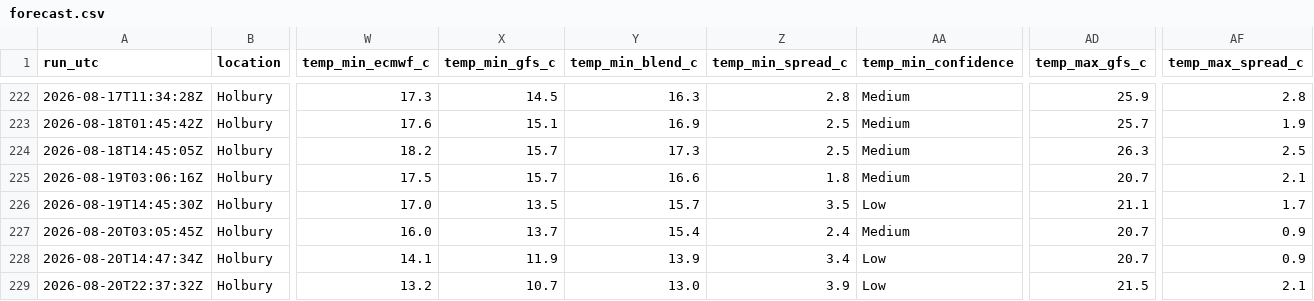
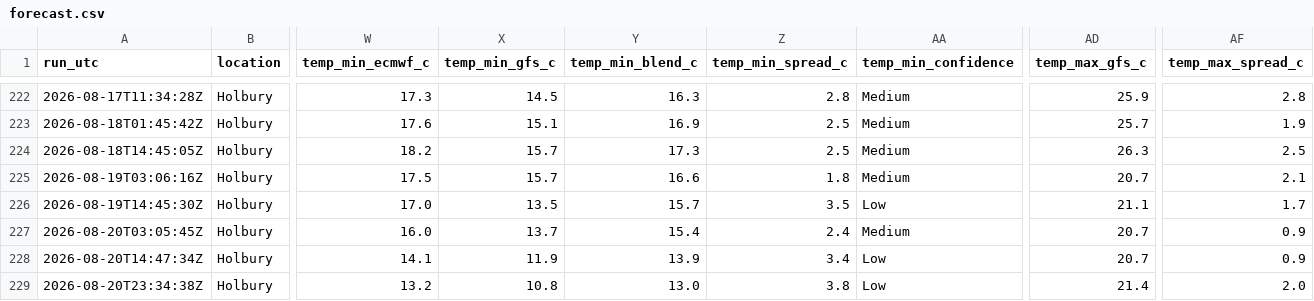
Before and after one commit to alivebe-a11y/weat, a CSV file: data/forecast.csv, drawn as a sheet; only a part is shown, gaps mark what is left out; the diff names each change by its address in the sheet, - before the commit and + after, or states it on an @@ line.

```diff
--- a/data/forecast.csv
+++ b/data/forecast.csv
-A229 (run_utc): 2026-08-20T22:37:32Z
+A229 (run_utc): 2026-08-20T23:34:38Z
-X229 (temp_min_gfs_c): 10.7
+X229 (temp_min_gfs_c): 10.8
-Z229 (temp_min_spread_c): 3.9
+Z229 (temp_min_spread_c): 3.8
-AD229 (temp_max_gfs_c): 21.5
+AD229 (temp_max_gfs_c): 21.4
-AF229 (temp_max_spread_c): 2.1
+AF229 (temp_max_spread_c): 2.0
```
